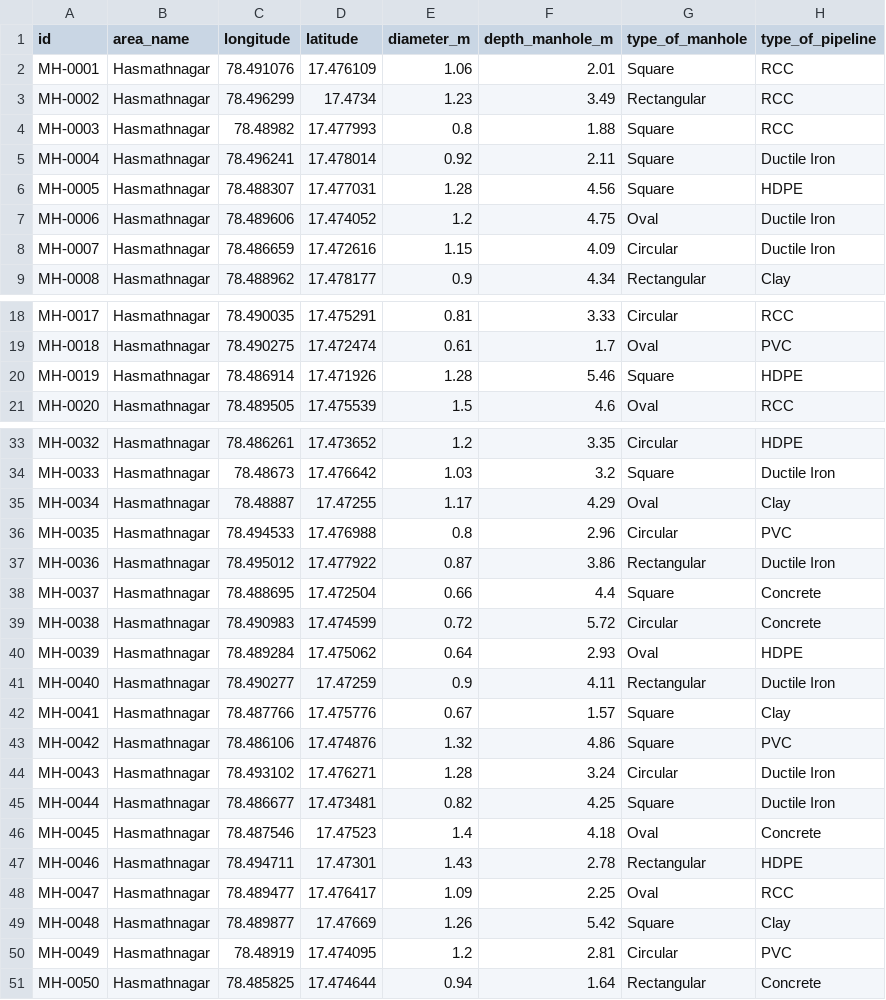
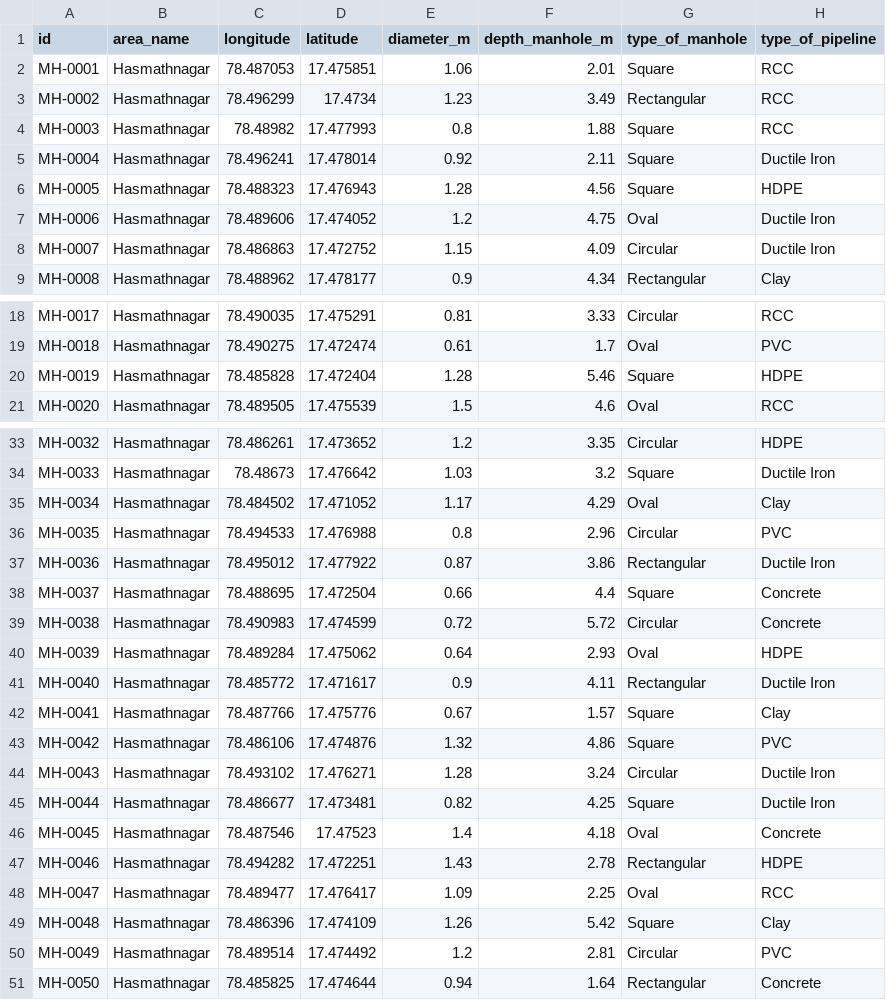
Before and after one commit to shudhanvi/SHUDH_ANVI_MAIN, a CSV file: public/datafiles/devices.csv, drawn as a sheet; only a part is shown, gaps mark what is left out; the diff names each change by its address in the sheet, - before the commit and + after, or states it on an @@ line.

```diff
--- a/public/datafiles/devices.csv
+++ b/public/datafiles/devices.csv
-C2 (longitude): 78.491076
+C2 (longitude): 78.487053
-D2 (latitude): 17.476109
+D2 (latitude): 17.475851
-C6 (longitude): 78.488307
+C6 (longitude): 78.488323
-D6 (latitude): 17.477031
+D6 (latitude): 17.476943
-C8 (longitude): 78.486659
+C8 (longitude): 78.486863
-D8 (latitude): 17.472616
+D8 (latitude): 17.472752
-C20 (longitude): 78.486914
+C20 (longitude): 78.485828
-D20 (latitude): 17.471926
+D20 (latitude): 17.472404
-C35 (longitude): 78.48887
+C35 (longitude): 78.484502
-D35 (latitude): 17.47255
+D35 (latitude): 17.471052
-C41 (longitude): 78.490277
+C41 (longitude): 78.485772
-D41 (latitude): 17.47259
+D41 (latitude): 17.471617
-C47 (longitude): 78.494711
+C47 (longitude): 78.494282
-D47 (latitude): 17.47301
+D47 (latitude): 17.472251
-C49 (longitude): 78.489877
+C49 (longitude): 78.486396
-D49 (latitude): 17.47669
+D49 (latitude): 17.474109
-C50 (longitude): 78.48919
+C50 (longitude): 78.489514
-D50 (latitude): 17.474095
+D50 (latitude): 17.474492
```
Also changed, not shown: 2 other files.
